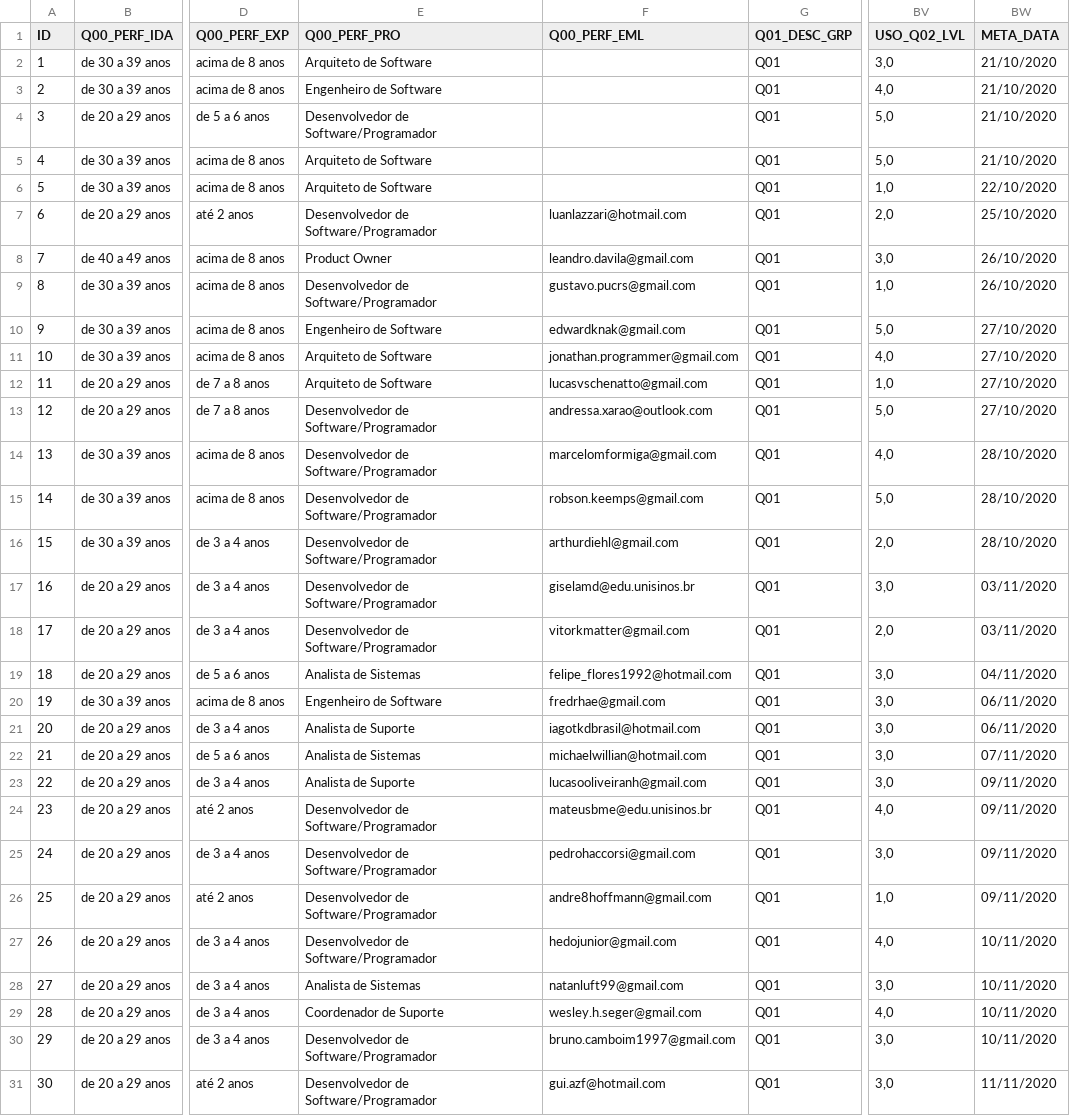
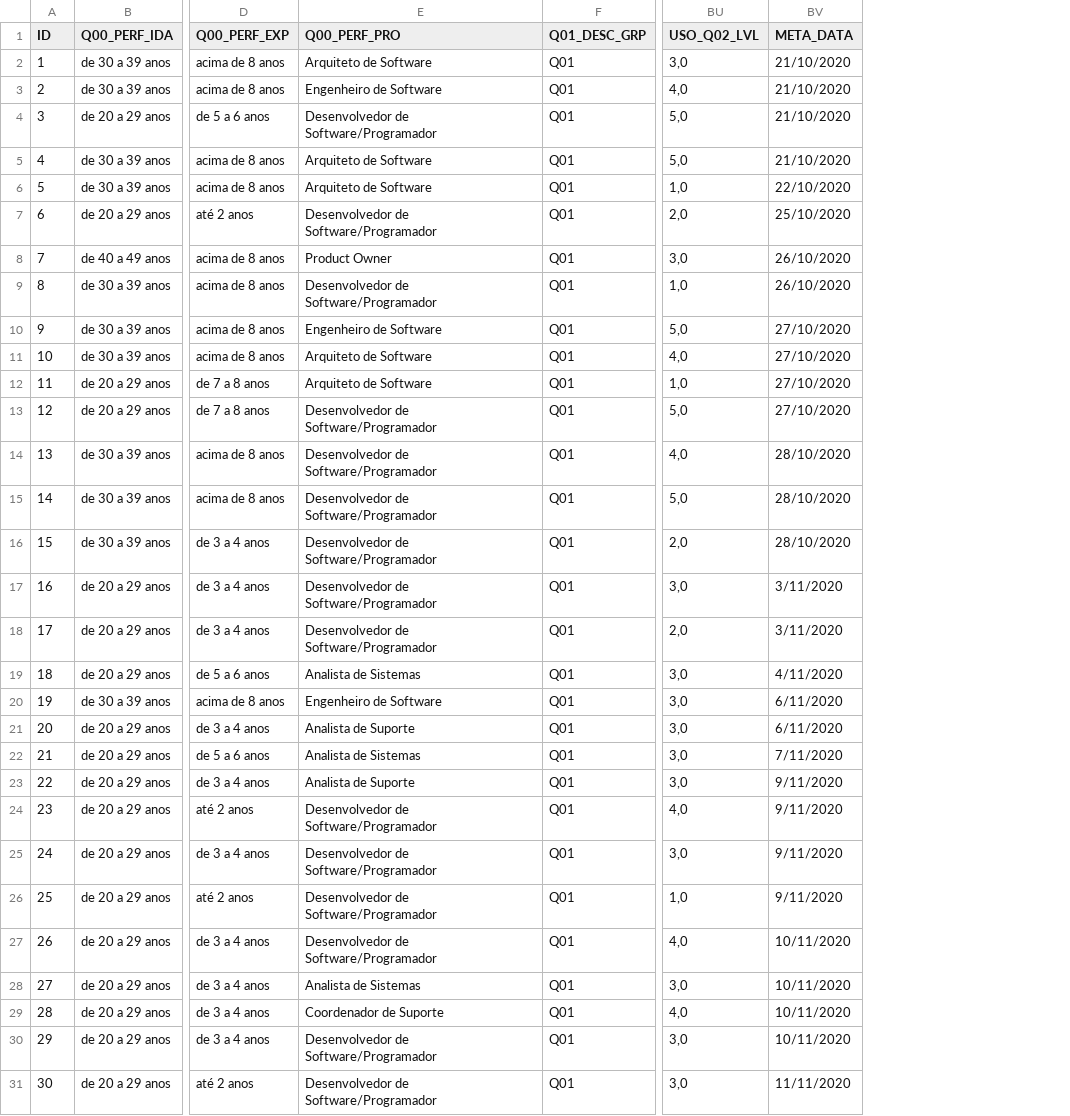
Before and after one commit to rogerdenisvieira/rogerdenisvieira.github.io, a CSV file: assets/articles/SBES2022/SBES2022 - Anonymized RAW Data.csv, drawn as a sheet; only a part is shown, gaps mark what is left out; removed rows and columns are numbered as before the commit, all else as after; the diff names each change by its address in the sheet, - before the commit and + after, or states it on an @@ line.

Commit message:
added SBES2022 initial assets

```diff
--- a/assets/articles/SBES2022/SBES2022 - Anonymized RAW Data.csv
+++ b/assets/articles/SBES2022/SBES2022 - Anonymized RAW Data.csv
-column F (Q00_PERF_EML), rows 7-31: luanlazzari@hotmail.com | leandro.davila@gmail.com | gustavo.pucrs@gmail.com | edwardknak@gmail.com | jonathan.programmer@gmail.com | lucasvschenatto@gmail.com | andressa.xarao@outlook.com | marcelomformiga@gmail.com | robson.keemps@gmail.com | arthurdiehl@gmail.com | giselamd@edu.unisinos.br | vitorkmatter@gmail.com | felipe_flores1992@hotmail.com | fredrhae@gmail.com | iagotkdbrasil@hotmail.com | michaelwillian@hotmail.com | lucasooliveiranh@gmail.com | mateusbme@edu.unisinos.br | pedrohaccorsi@gmail.com | andre8hoffmann@gmail.com | hedojunior@gmail.com | natanluft99@gmail.com | wesley.h.seger@gmail.com | bruno.camboim1997@gmail.com | gui.azf@hotmail.com
-BV17:BV18 (META_DATA): 03/11/2020
+BV17:BV18 (META_DATA): 3/11/2020
-BV19 (META_DATA): 04/11/2020
+BV19 (META_DATA): 4/11/2020
-BV20:BV21 (META_DATA): 06/11/2020
+BV20:BV21 (META_DATA): 6/11/2020
-BV22 (META_DATA): 07/11/2020
+BV22 (META_DATA): 7/11/2020
-BV23:BV26 (META_DATA): 09/11/2020
+BV23:BV26 (META_DATA): 9/11/2020
```
